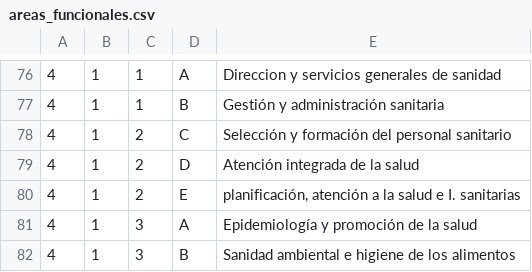
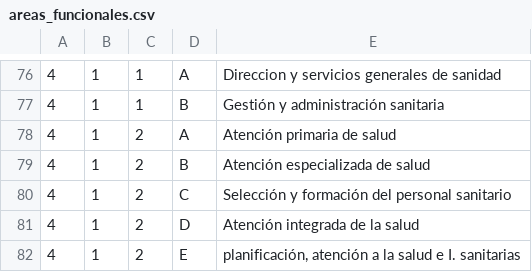
Before and after one commit to civio/presupuesto-castillalamancha, a CSV file: data/es/areas_funcionales.csv, drawn as a sheet; only a part is shown, gaps mark what is left out; the shorter side is filled out with more unchanged rows; the diff names each change by its address in the sheet, - before the commit and + after, or states it on an @@ line.

Commit message:
Add functional codes for 2012 budget data

```diff
--- a/data/es/areas_funcionales.csv
+++ b/data/es/areas_funcionales.csv
+row 78: 4 | 1 | 2 | A | Atención primaria de salud
+row 79: 4 | 1 | 2 | B | Atención especializada de salud
```
